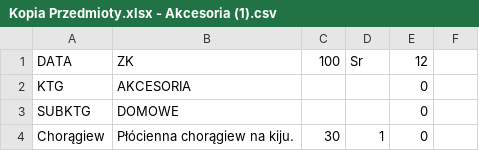
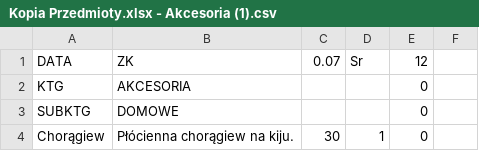
Before and after one commit to Safffatttu/RPGApp, a CSV file: RPGAapp/Assets.xcassets/ITEMS.dataset/Kopia Przedmioty.xlsx - Akcesoria (1).csv, drawn as a sheet; only a part is shown.

Commit message:
przygotowanie tabeli do nowego formatu walut

```diff
--- a/RPGAapp/Assets.xcassets/ITEMS.dataset/Kopia Przedmioty.xlsx - Akcesoria (1).csv
+++ b/RPGAapp/Assets.xcassets/ITEMS.dataset/Kopia Przedmioty.xlsx - Akcesoria (1).csv
@@ -1,2 +1,2 @@
-DATA,ZK,100,Sr,12,
+DATA,ZK,0.07,Sr,12,
 KTG,AKCESORIA,,,0,
```
